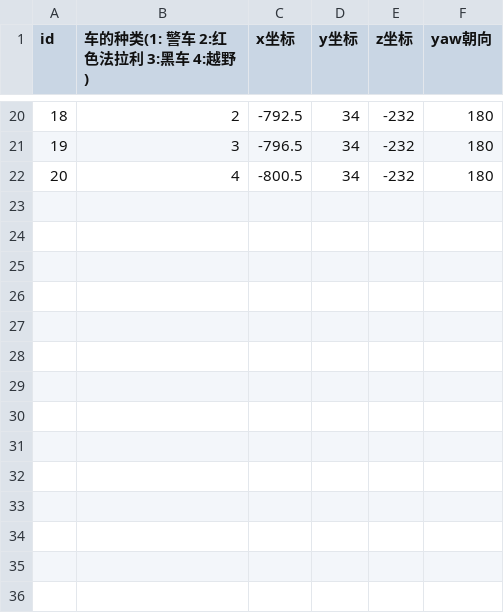
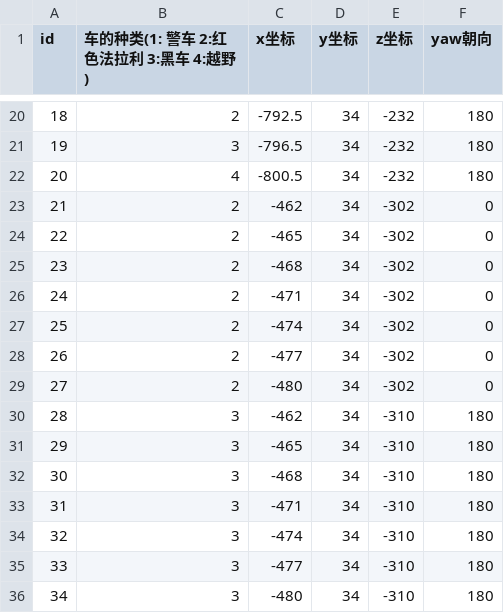
Before and after one commit to heliaoyuan10086/Game, a CSV file: BlockCity/vehicle.csv, drawn as a sheet; only a part is shown, gaps mark what is left out; the diff names each change by its address in the sheet, - before the commit and + after, or states it on an @@ line.

```diff
--- a/BlockCity/vehicle.csv
+++ b/BlockCity/vehicle.csv
+row 23: 21 | 2 | -462 | 34 | -302 | 0
+row 24: 22 | 2 | -465 | 34 | -302 | 0
+row 25: 23 | 2 | -468 | 34 | -302 | 0
+row 26: 24 | 2 | -471 | 34 | -302 | 0
+row 27: 25 | 2 | -474 | 34 | -302 | 0
+row 28: 26 | 2 | -477 | 34 | -302 | 0
+row 29: 27 | 2 | -480 | 34 | -302 | 0
+row 30: 28 | 3 | -462 | 34 | -310 | 180
+row 31: 29 | 3 | -465 | 34 | -310 | 180
+row 32: 30 | 3 | -468 | 34 | -310 | 180
+row 33: 31 | 3 | -471 | 34 | -310 | 180
+row 34: 32 | 3 | -474 | 34 | -310 | 180
+row 35: 33 | 3 | -477 | 34 | -310 | 180
+row 36: 34 | 3 | -480 | 34 | -310 | 180
```
Also changed, not shown: 3 other files.
